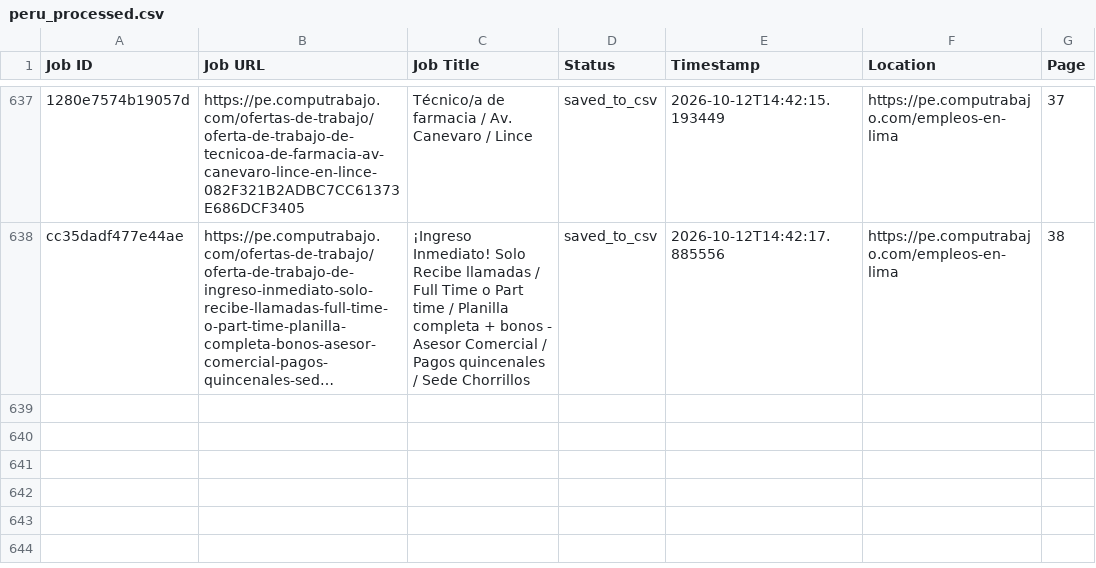
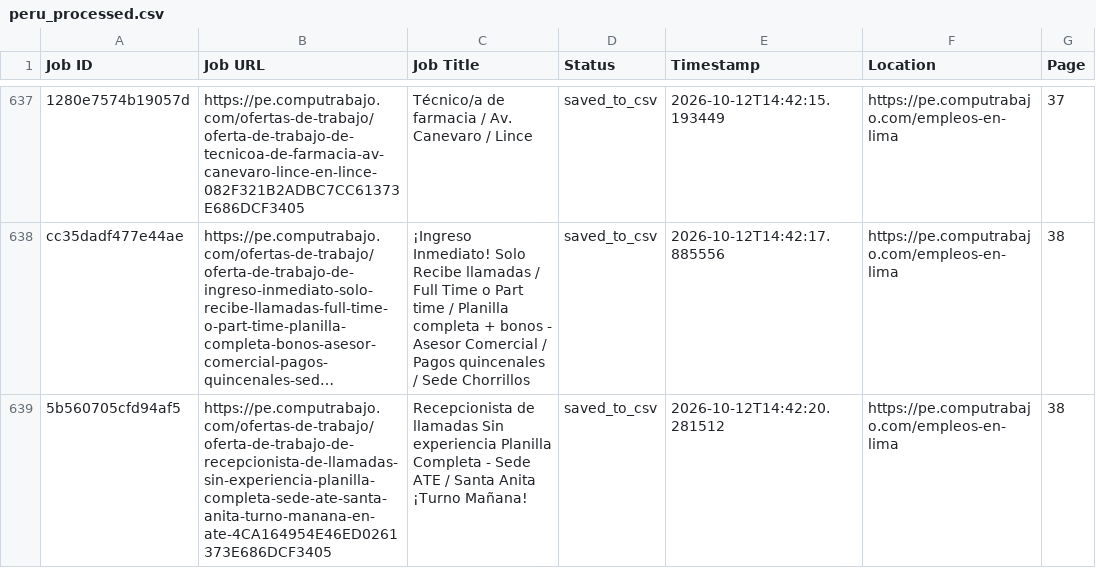
Before and after one commit to liliankason/computrabajo_peru_scraper, a CSV file: peru_processed.csv, drawn as a sheet; only a part is shown, gaps mark what is left out; long unchanged cells end in …; the diff names each change by its address in the sheet, - before the commit and + after, or states it on an @@ line.

```diff
--- a/peru_processed.csv
+++ b/peru_processed.csv
+row 639: 5b560705cfd94af5 | https://pe.computrabajo.com/ofertas-de-trabajo/oferta-de-trabajo-de-recepcionista-de-llamadas-sin-experiencia-planilla-completa-sede-ate-santa-anita-turno-manana-en-ate-4CA164954E46ED0261373E686DCF3405 | Recepcionista de llamadas Sin experiencia Planilla Completa - Sede ATE / Santa Anita ¡Turno Mañana! | saved_to_csv | 2026-10-12T14:42:20.281512 | https://pe.computrabajo.com/empleos-en-lima | 38
```
Also changed, not shown: 2 other files.
